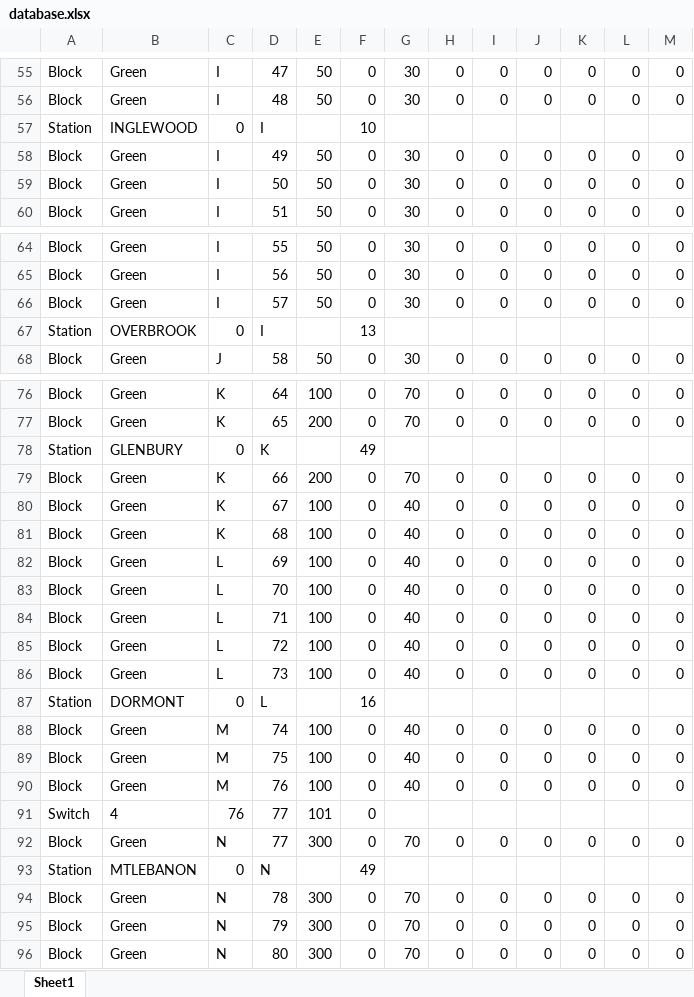
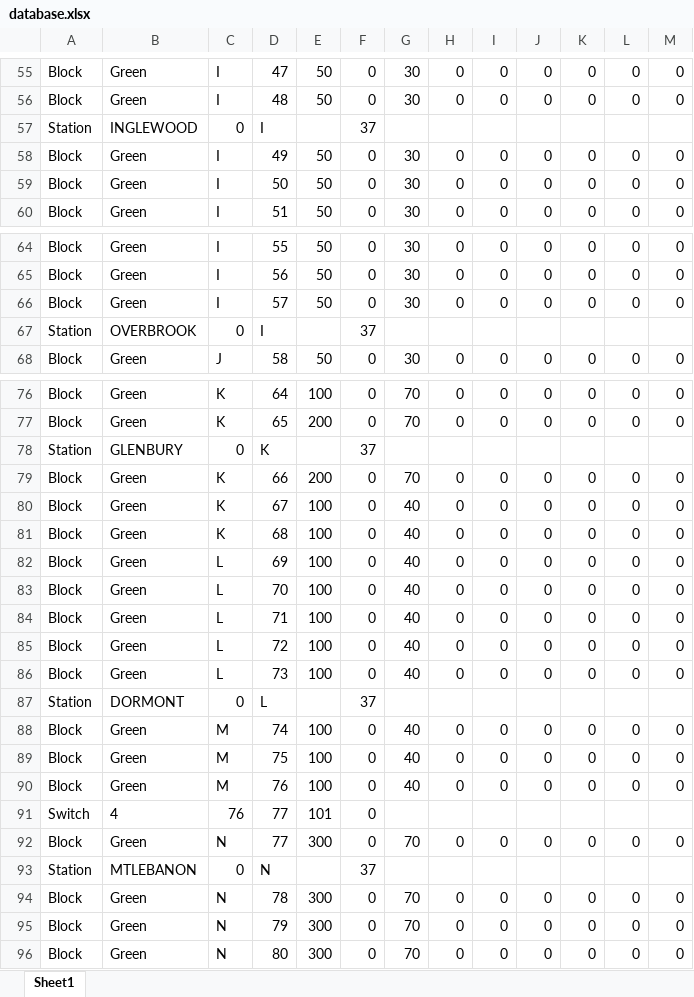
Before and after one commit to PenguinMesssiah/train-system, an Excel workbook: TrackModel/src/database.xlsx, sheet Sheet1, drawn as a sheet; only a part is shown, gaps mark what is left out; values as stored, in another font and other column widths than the file's, no borders; the diff covers the shown part only; the diff names each change by its address in the sheet, - before the commit and + after, or states it on an @@ line.

```diff
--- a/TrackModel/src/database.xlsx (sheet Sheet1)
+++ b/TrackModel/src/database.xlsx (sheet Sheet1)
-F57: 10
+F57: 37
-F67: 13
+F67: 37
-F78: 49
+F78: 37
-F87: 16
+F87: 37
-F93: 49
+F93: 37
```
Also changed, not shown: 11 edited cells elsewhere in this sheet, 5 other files.
